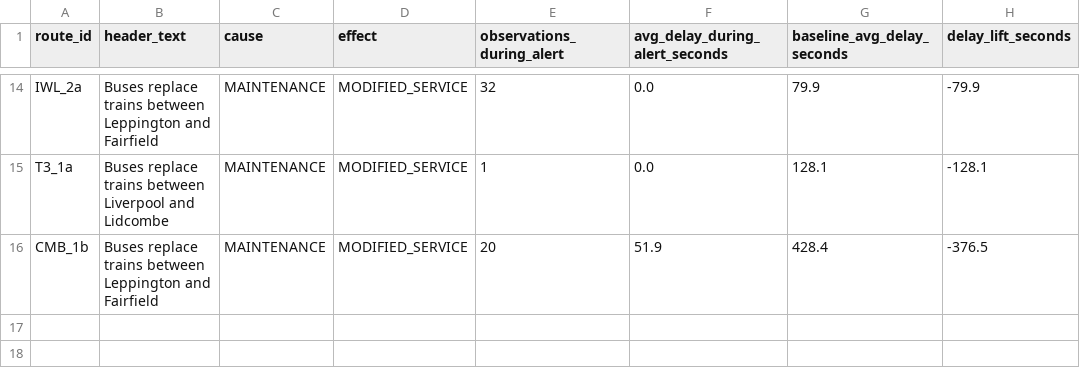
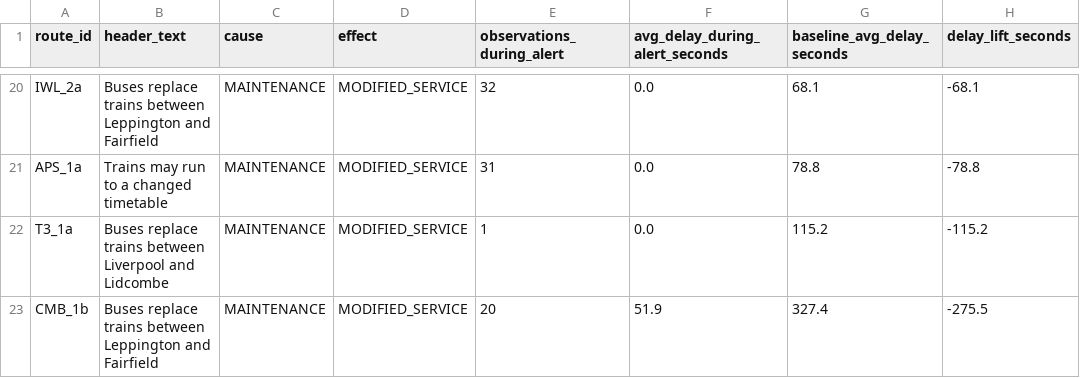
Before and after one commit to MSkandula/sydney-transit-intelligence-platform, a CSV file: tableau/extracts/mart_alert_delay_impact.csv, drawn as a sheet; only a part is shown, gaps mark what is left out; addresses are those after the commit; the diff covers the shown part only; the diff names each change by its address in the sheet, - before the commit and + after, or states it on an @@ line.

```diff
--- a/tableau/extracts/mart_alert_delay_impact.csv
+++ b/tableau/extracts/mart_alert_delay_impact.csv
-G20 (baseline_avg_delay_seconds): 79.9
+G20 (baseline_avg_delay_seconds): 68.1
-H20 (delay_lift_seconds): -79.9
+H20 (delay_lift_seconds): -68.1
+row 21: APS_1a | Trains may run to a changed timetable | MAINTENANCE | MODIFIED_SERVICE | 31 | 0.0 | 78.8 | -78.8
-G22 (baseline_avg_delay_seconds): 128.1
+G22 (baseline_avg_delay_seconds): 115.2
-H22 (delay_lift_seconds): -128.1
+H22 (delay_lift_seconds): -115.2
-G23 (baseline_avg_delay_seconds): 428.4
+G23 (baseline_avg_delay_seconds): 327.4
-H23 (delay_lift_seconds): -376.5
+H23 (delay_lift_seconds): -275.5
```
Also changed, not shown: 9 added rows, 3 removed rows and 19 edited cells elsewhere in this file, tableau/extracts/mart_line_delay_concentration.csv, tableau/extracts/mart_route_daily_performance.csv, 3 other files.
